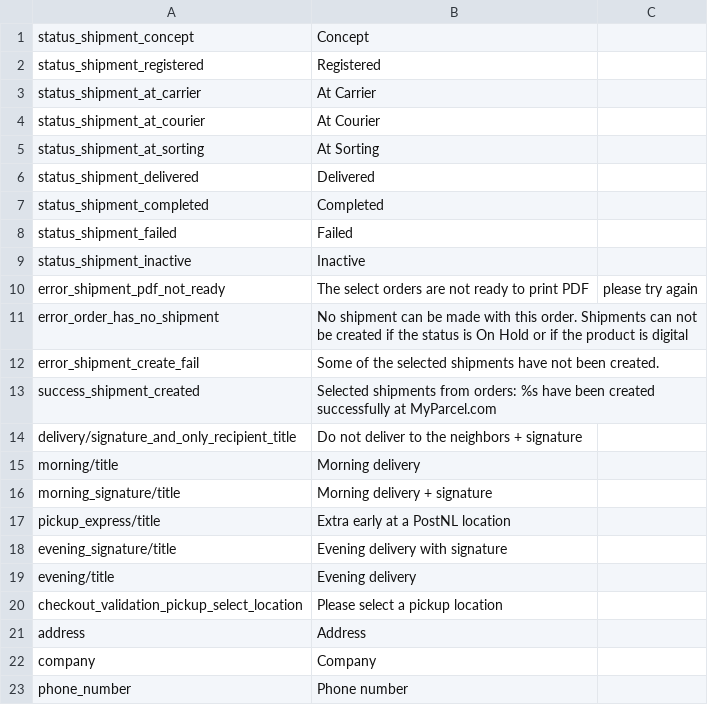
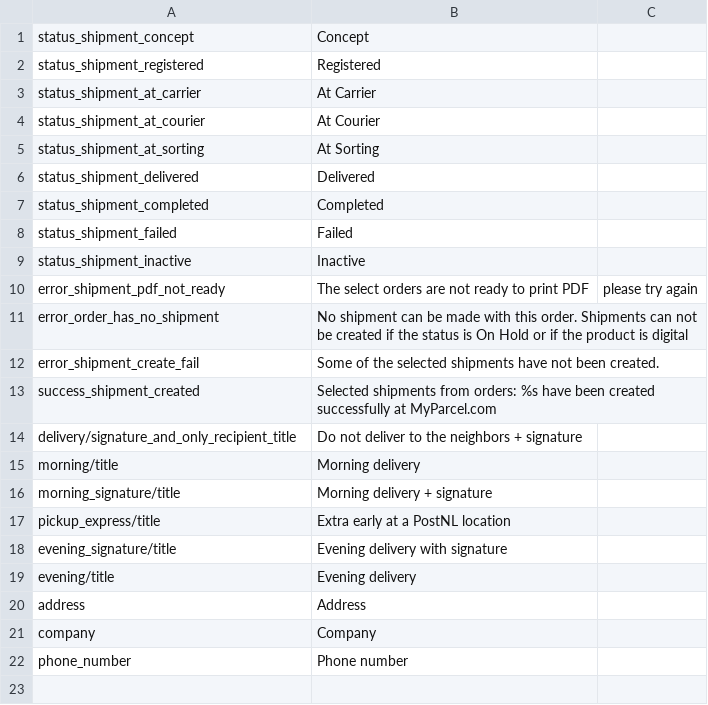
Before and after one commit to MyParcelCOM/magento2-plugin, a CSV file: i18n/en_US.csv, drawn as a sheet.

Commit message:
:fire: removed shipping methods + quote + pickup + delivery options

```diff
--- a/i18n/en_US.csv
+++ b/i18n/en_US.csv
@@ -19,3 +19,2 @@ evening_signature/title,Evening delivery with signature
 evening/title,Evening delivery
-checkout_validation_pickup_select_location, Please select a pickup location
 address,Address
```
Also changed, not shown: 54 other files.
